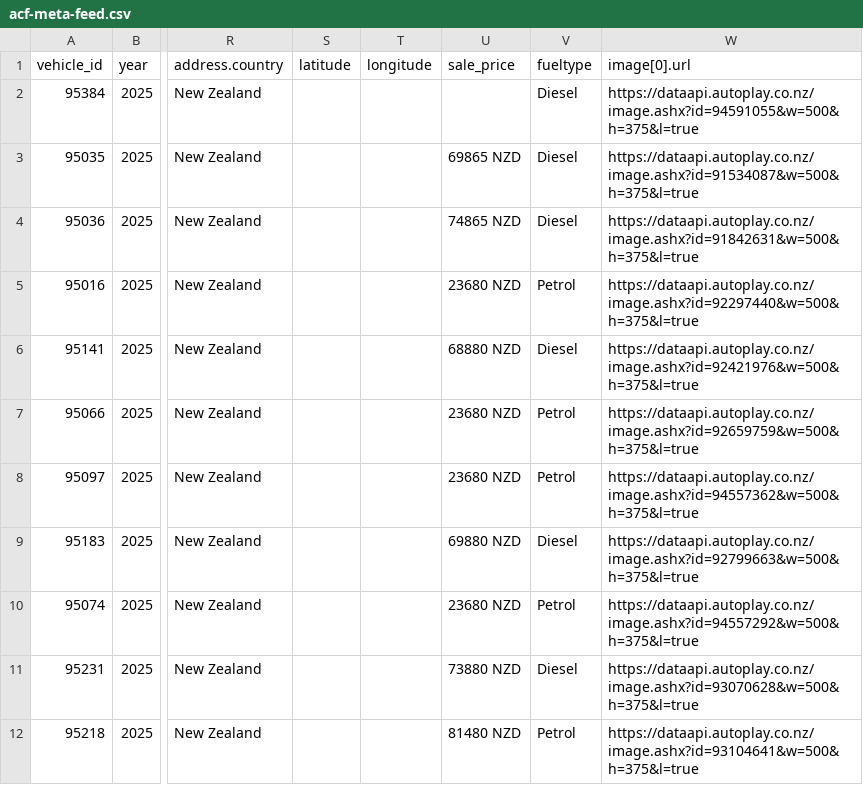
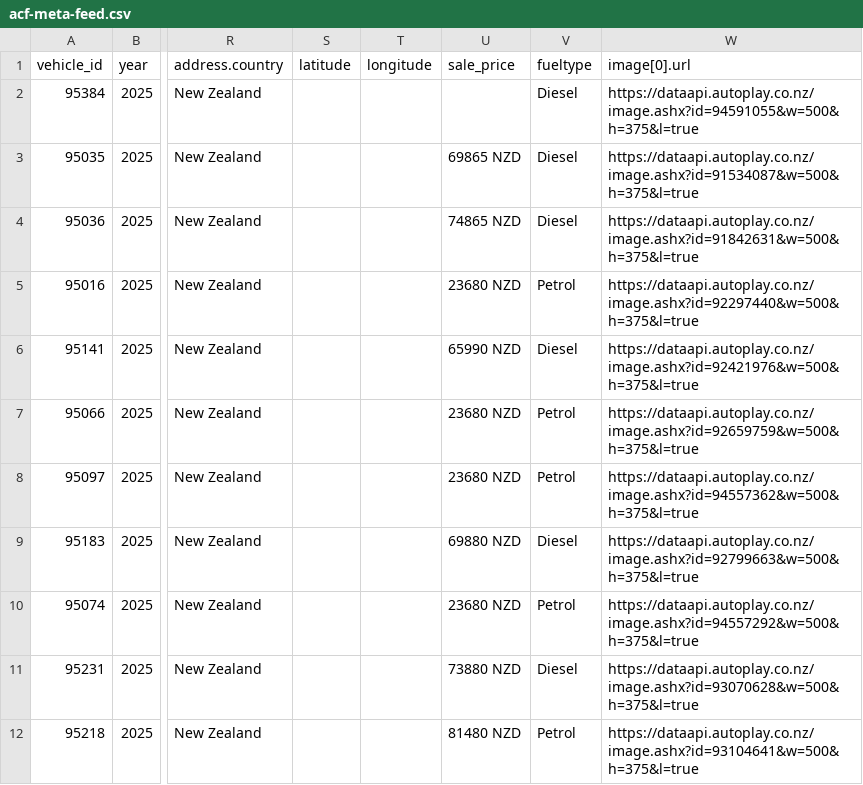
Before and after one commit to AshAcf/acf-meta-feed, a CSV file: public/acf-meta-feed.csv, drawn as a sheet; only a part is shown, gaps mark what is left out; the diff covers the shown part only; the diff names each change by its address in the sheet, - before the commit and + after, or states it on an @@ line.

```diff
--- a/public/acf-meta-feed.csv
+++ b/public/acf-meta-feed.csv
-U6 (sale_price): 68880 NZD
+U6 (sale_price): 65990 NZD
```
Also changed, not shown: 1 removed row and 1 edited cell elsewhere in this file, 2 other files.
